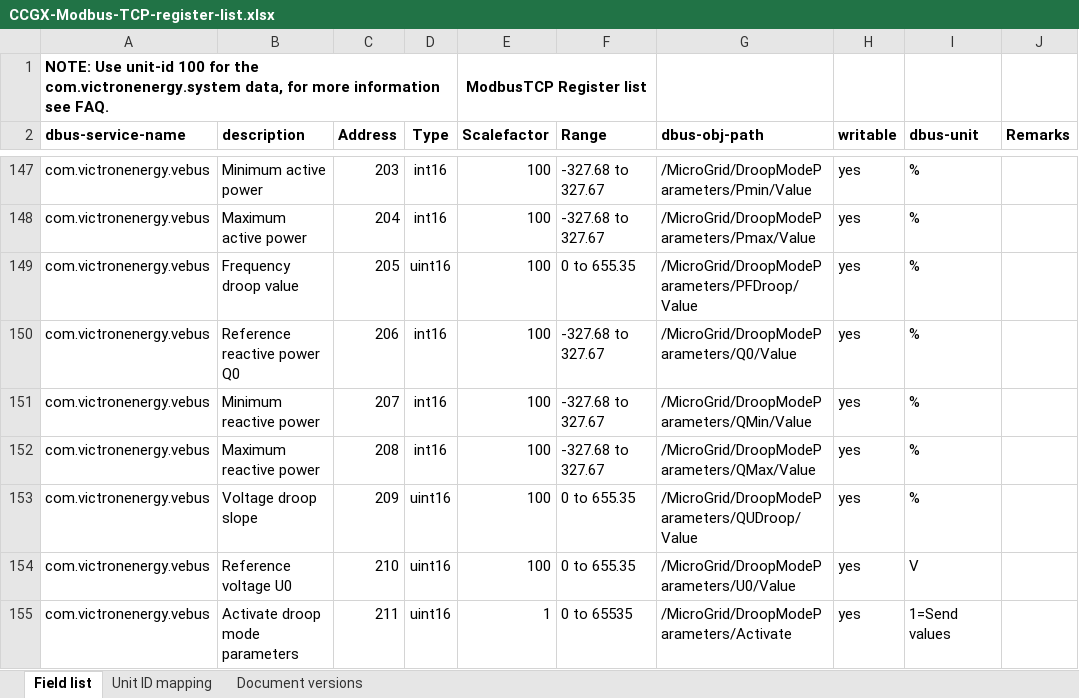
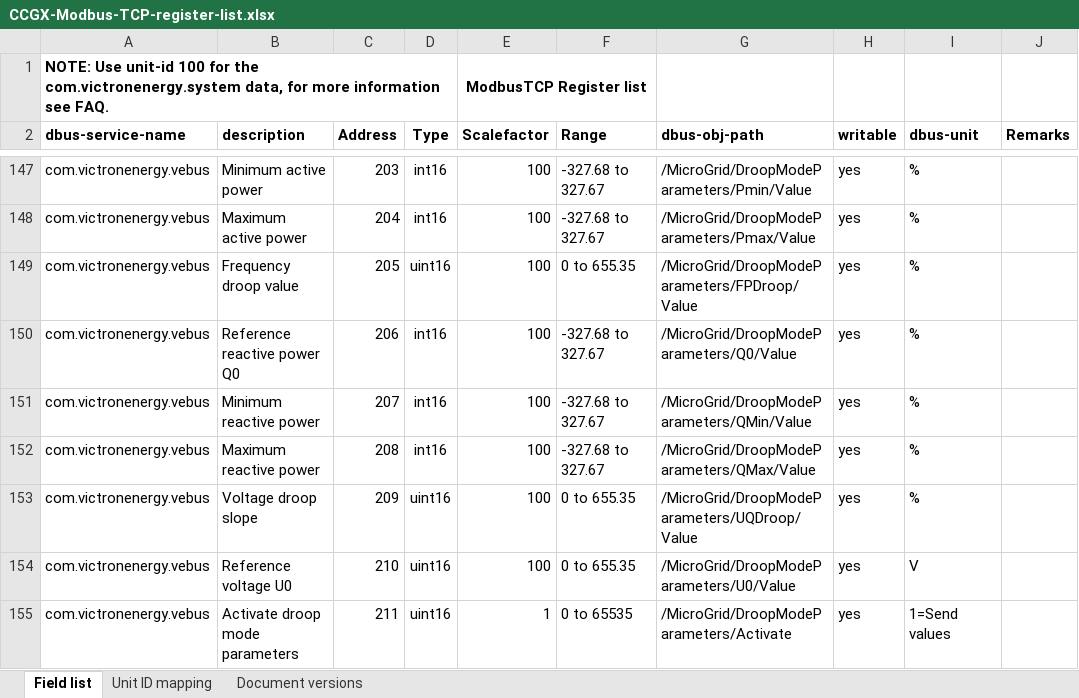
Before and after one commit to victronenergy/dbus_modbustcp, an Excel workbook: CCGX-Modbus-TCP-register-list.xlsx, sheet Field list, drawn as a sheet; only a part is shown, gaps mark what is left out; values as stored, in another font and other column widths than the file's, no borders; the diff names each change by its address in the sheet, - before the commit and + after, or states it on an @@ line.

Commit message:
update xlsx

```diff
--- a/CCGX-Modbus-TCP-register-list.xlsx (sheet Field list)
+++ b/CCGX-Modbus-TCP-register-list.xlsx (sheet Field list)
-G149 (dbus-obj-path): /MicroGrid/DroopModeParameters/PFDroop/Value
+G149 (dbus-obj-path): /MicroGrid/DroopModeParameters/FPDroop/Value
-G153 (dbus-obj-path): /MicroGrid/DroopModeParameters/QUDroop/Value
+G153 (dbus-obj-path): /MicroGrid/DroopModeParameters/UQDroop/Value
```
